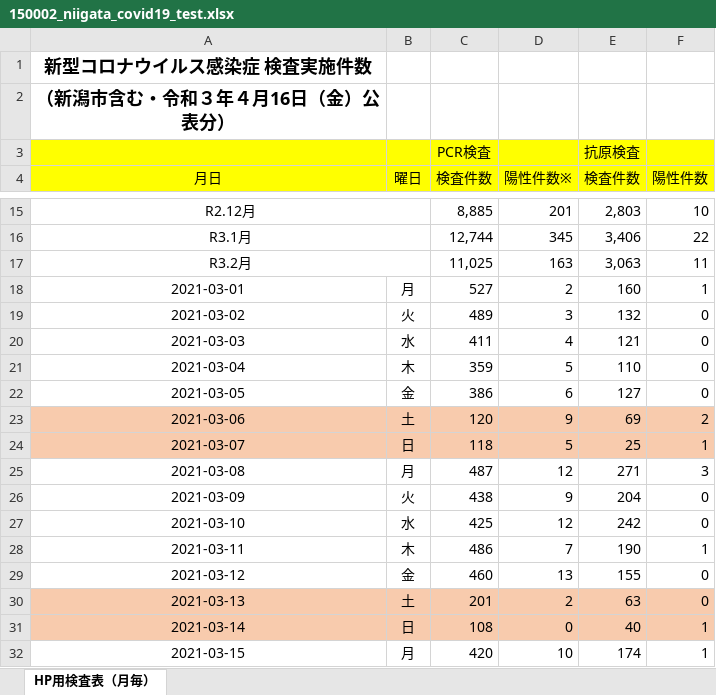
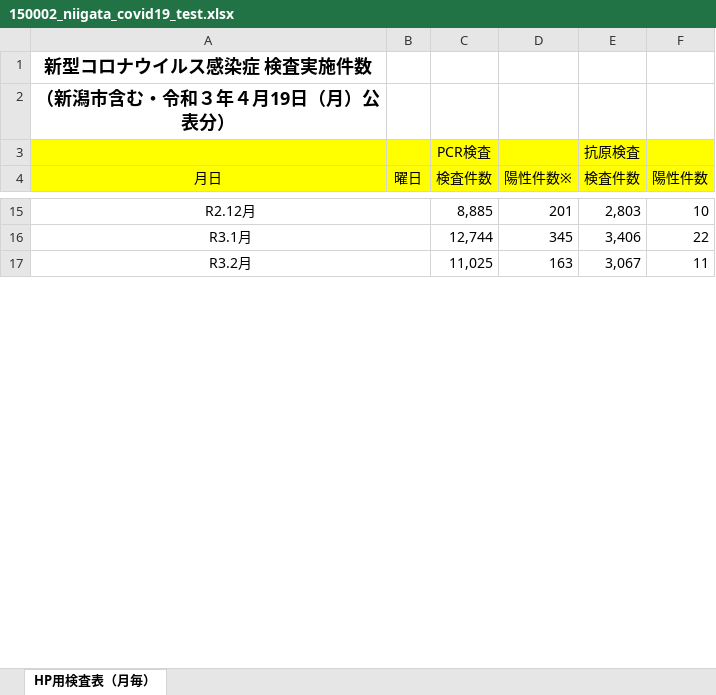
Before and after one commit to CodeForNiigata/covid19-data-niigata, an Excel workbook: dist/xlsx/150002_niigata_covid19_test.xlsx, sheet HP用検査表（月毎）, drawn as a sheet; only a part is shown, gaps mark what is left out; values as stored, in another font and other column widths than the file's, no borders; removed rows and columns are numbered as before the commit, all else as after; the diff covers the shown part only; the diff names each change by its address in the sheet, - before the commit and + after, or states it on an @@ line.

```diff
--- a/dist/xlsx/150002_niigata_covid19_test.xlsx (sheet HP用検査表（月毎）)
+++ b/dist/xlsx/150002_niigata_covid19_test.xlsx (sheet HP用検査表（月毎）)
-A2 (月日): （新潟市含む・令和３年４月16日（金）公表分）
+A2 (月日): （新潟市含む・令和３年４月19日（月）公表分）
-E17 (検査件数): 3,063
+E17 (検査件数): 3,067
-row 18: 2021-03-01 | 月 | 527 | 2 | 160 | 1
-row 19: 2021-03-02 | 火 | 489 | 3 | 132 | 0
-row 20: 2021-03-03 | 水 | 411 | 4 | 121 | 0
-row 21: 2021-03-04 | 木 | 359 | 5 | 110 | 0
-row 22: 2021-03-05 | 金 | 386 | 6 | 127 | 0
-row 23: 2021-03-06 | 土 | 120 | 9 | 69 | 2
-row 24: 2021-03-07 | 日 | 118 | 5 | 25 | 1
-row 25: 2021-03-08 | 月 | 487 | 12 | 271 | 3
-row 26: 2021-03-09 | 火 | 438 | 9 | 204 | 0
-row 27: 2021-03-10 | 水 | 425 | 12 | 242 | 0
-row 28: 2021-03-11 | 木 | 486 | 7 | 190 | 1
-row 29: 2021-03-12 | 金 | 460 | 13 | 155 | 0
-row 30: 2021-03-13 | 土 | 201 | 2 | 63 | 0
-row 31: 2021-03-14 | 日 | 108 | 0 | 40 | 1
-row 32: 2021-03-15 | 月 | 420 | 10 | 174 | 1
```
Also changed, not shown: 4 added rows, 16 removed rows, 31 edited cells and cell formats elsewhere in this sheet, 7 other files.
